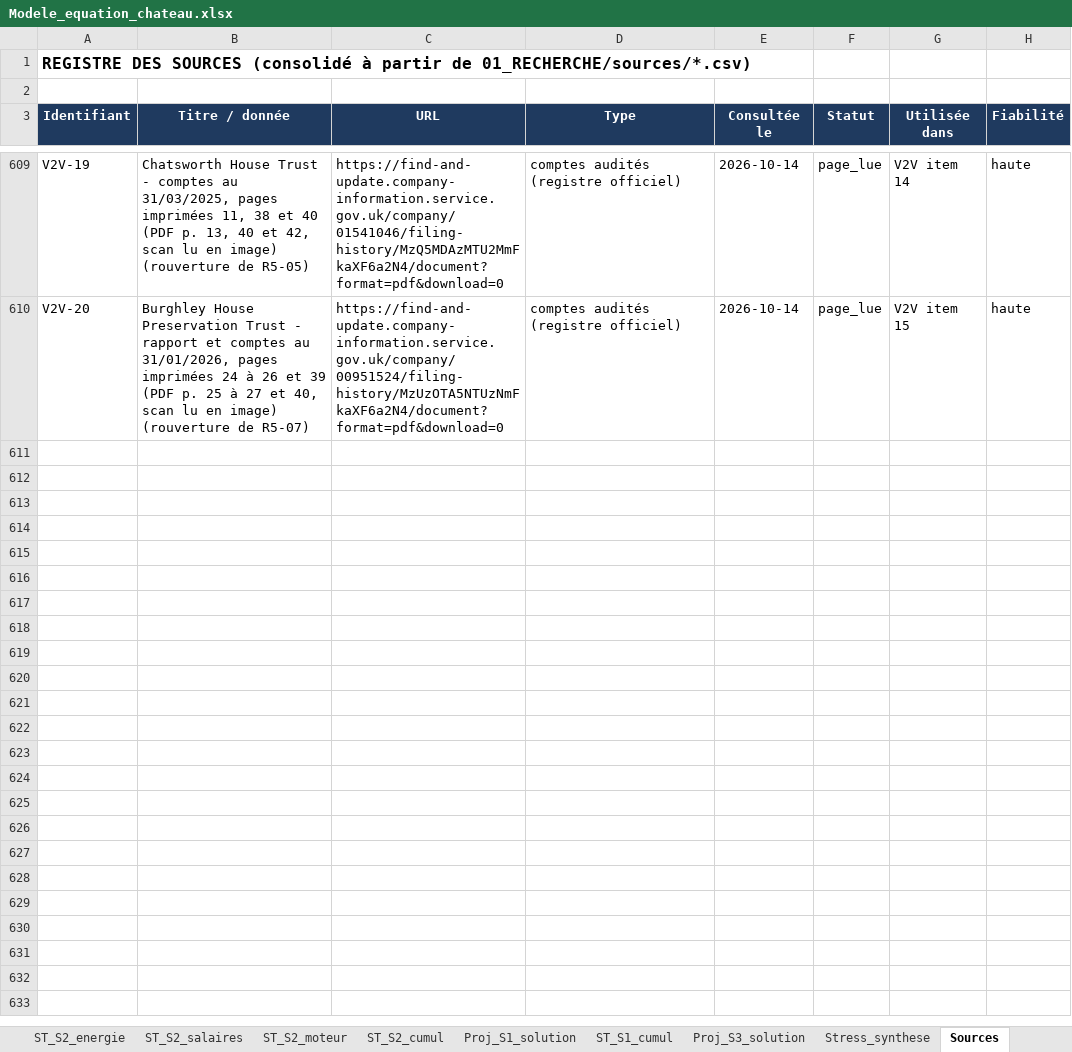
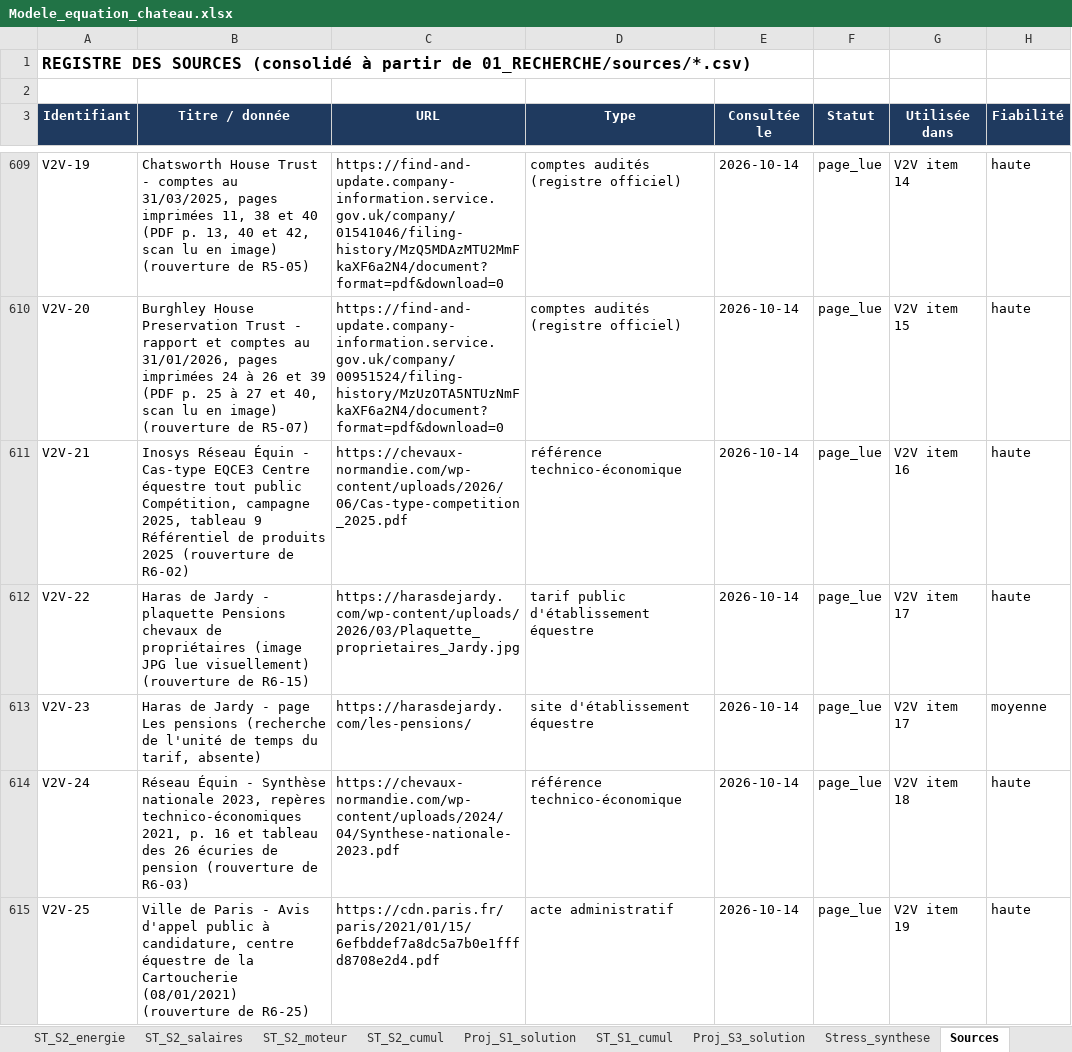
Before and after one commit to mabrs1785-arch/Ch-teau-, an Excel workbook: EQUATION_ECONOMIQUE_CHATEAU/02_MODELE/sorties/Modele_equation_chateau.xlsx, sheet Sources, drawn as a sheet; only a part is shown, gaps mark what is left out; values as stored, in another font and other column widths than the file's, no borders; the diff covers the shown part only; the diff names each change by its address in the sheet, - before the commit and + after, or states it on an @@ line.

```diff
--- a/EQUATION_ECONOMIQUE_CHATEAU/02_MODELE/sorties/Modele_equation_chateau.xlsx (sheet Sources)
+++ b/EQUATION_ECONOMIQUE_CHATEAU/02_MODELE/sorties/Modele_equation_chateau.xlsx (sheet Sources)
+row 611: V2V-21 | Inosys Réseau Équin - Cas-type EQCE3 Centre équestre tout public Compétition, campagne 2025, tableau 9 Référentiel de produits 2025 (rouverture de R6-02) | https://chevaux-normandie.com/wp-content/uploads/2026/06/Cas-type-competition_2025.pdf | référence technico-économique | 2026-10-14 | page_lue | V2V item 16 | haute
+row 612: V2V-22 | Haras de Jardy - plaquette Pensions chevaux de propriétaires (image JPG lue visuellement) (rouverture de R6-15) | https://harasdejardy.com/wp-content/uploads/2026/03/Plaquette_proprietaires_Jardy.jpg | tarif public d'établissement équestre | 2026-10-14 | page_lue | V2V item 17 | haute
+row 613: V2V-23 | Haras de Jardy - page Les pensions (recherche de l'unité de temps du tarif, absente) | https://harasdejardy.com/les-pensions/ | site d'établissement équestre | 2026-10-14 | page_lue | V2V item 17 | moyenne
+row 614: V2V-24 | Réseau Équin - Synthèse nationale 2023, repères technico-économiques 2021, p. 16 et tableau des 26 écuries de pension (rouverture de R6-03) | https://chevaux-normandie.com/wp-content/uploads/2024/04/Synthese-nationale-2023.pdf | référence technico-économique | 2026-10-14 | page_lue | V2V item 18 | haute
+row 615: V2V-25 | Ville de Paris - Avis d'appel public à candidature, centre équestre de la Cartoucherie (08/01/2021) (rouverture de R6-25) | https://cdn.paris.fr/paris/2021/01/15/6efbddef7a8dc5a7b0e1fffd8708e2d4.pdf | acte administratif | 2026-10-14 | page_lue | V2V item 19 | haute
```
Also changed, not shown: 24 added rows and 14 edited cells elsewhere in this sheet, sheet Proj_S3_solution, sheet Hypotheses, sheet Stress_synthese, 14 other files.
